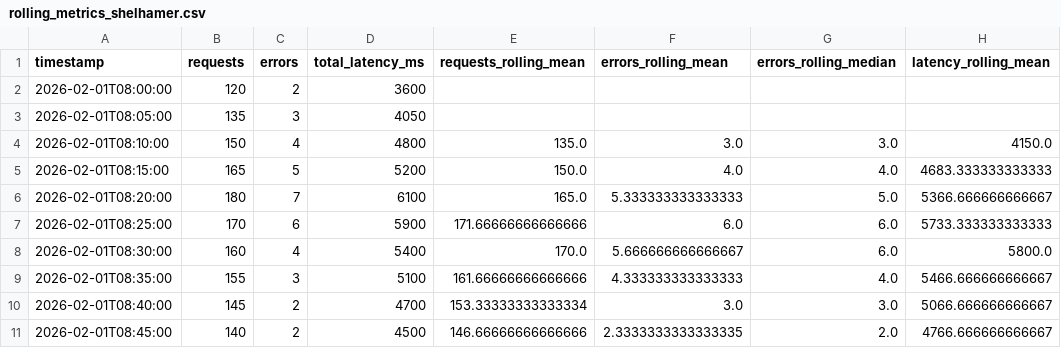
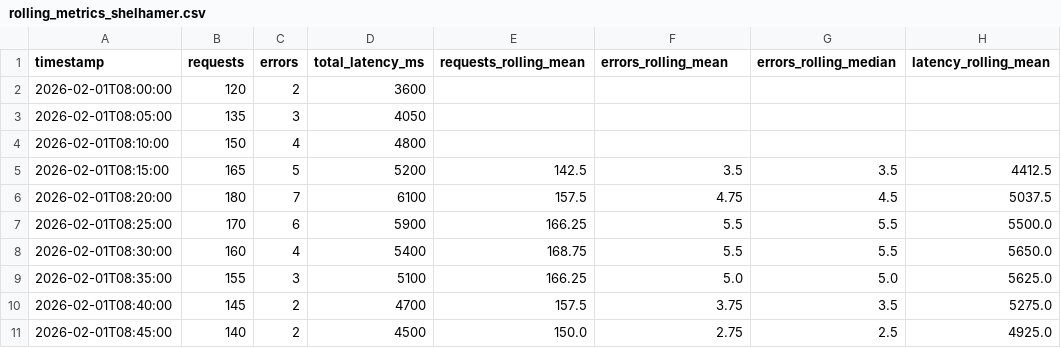
Before and after one commit to MollyShelhamer/cintel-04-rolling-monitoring, a CSV file: artifacts/rolling_metrics_shelhamer.csv, drawn as a sheet; only a part is shown; the diff covers the shown part only.

```diff
--- a/artifacts/rolling_metrics_shelhamer.csv
+++ b/artifacts/rolling_metrics_shelhamer.csv
@@ -3,9 +3,9 @@ timestamp,requests,errors,total_latency_ms,requests_rolling_mean,errors_rolling_
 2026-02-01T08:05:00,135,3,4050,,,,
-2026-02-01T08:10:00,150,4,4800,135.0,3.0,3.0,4150.0
-2026-02-01T08:15:00,165,5,5200,150.0,4.0,4.0,4683.333333333333
-2026-02-01T08:20:00,180,7,6100,165.0,5.333333333333333,5.0,5366.666666666667
-2026-02-01T08:25:00,170,6,5900,171.66666666666666,6.0,6.0,5733.333333333333
-2026-02-01T08:30:00,160,4,5400,170.0,5.666666666666667,6.0,5800.0
-2026-02-01T08:35:00,155,3,5100,161.66666666666666,4.333333333333333,4.0,5466.666666666667
-2026-02-01T08:40:00,145,2,4700,153.33333333333334,3.0,3.0,5066.666666666667
-2026-02-01T08:45:00,140,2,4500,146.66666666666666,2.3333333333333335,2.0,4766.666666666667
+2026-02-01T08:10:00,150,4,4800,,,,
+2026-02-01T08:15:00,165,5,5200,142.5,3.5,3.5,4412.5
+2026-02-01T08:20:00,180,7,6100,157.5,4.75,4.5,5037.5
+2026-02-01T08:25:00,170,6,5900,166.25,5.5,5.5,5500.0
+2026-02-01T08:30:00,160,4,5400,168.75,5.5,5.5,5650.0
+2026-02-01T08:35:00,155,3,5100,166.25,5.0,5.0,5625.0
+2026-02-01T08:40:00,145,2,4700,157.5,3.75,3.5,5275.0
+2026-02-01T08:45:00,140,2,4500,150.0,2.75,2.5,4925.0
```
Also changed, not shown: 20 edited cells elsewhere in this file, 2 other files.
